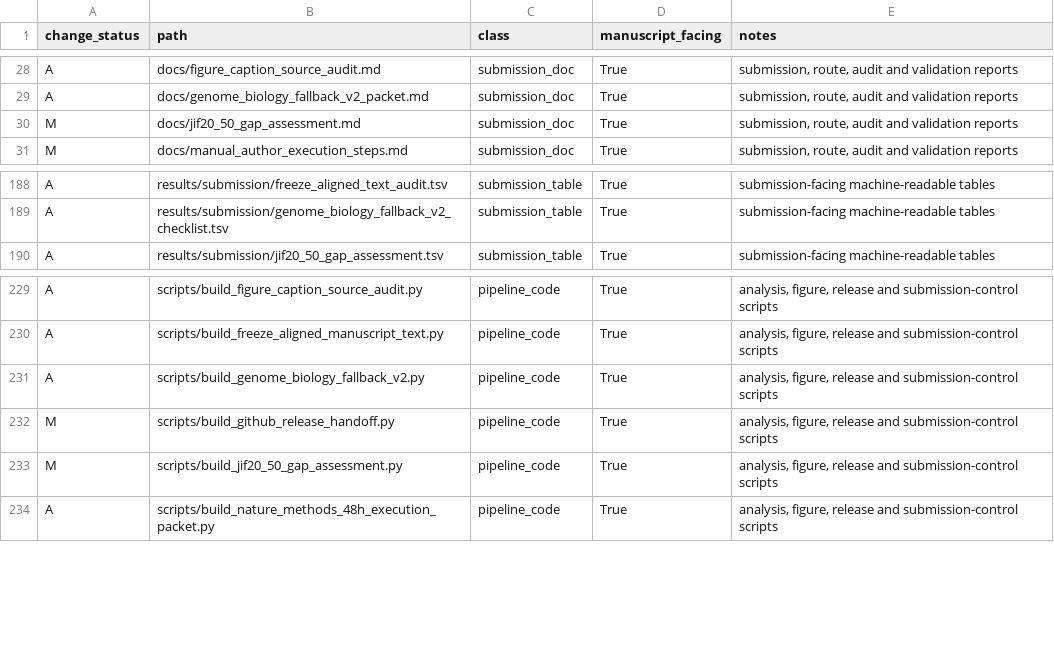
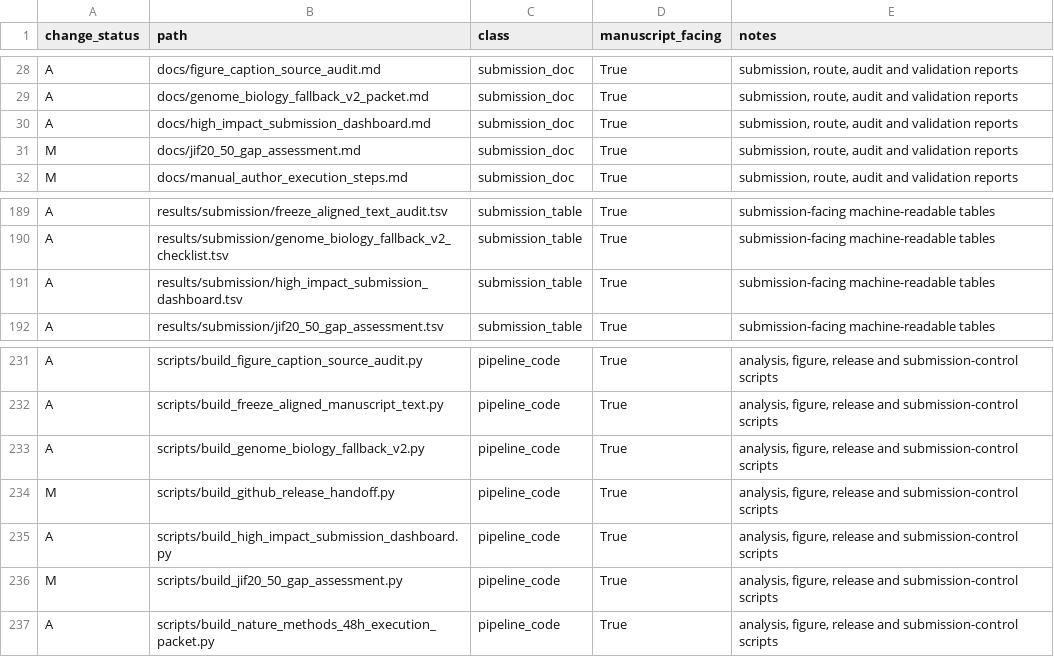
Before and after one commit to healthgreat/rmtguard, a TSV file: results/submission/post_release_changed_files.tsv, drawn as a sheet; only a part is shown, gaps mark what is left out.

Commit message:
Refresh coverage after dashboard commit

```diff
--- a/results/submission/post_release_changed_files.tsv
+++ b/results/submission/post_release_changed_files.tsv
@@ -29,2 +29,3 @@ A	docs/figure_caption_source_audit.md	submission_doc	True	submission, route, aud
 A	docs/genome_biology_fallback_v2_packet.md	submission_doc	True	submission, route, audit and validation reports
+A	docs/high_impact_submission_dashboard.md	submission_doc	True	submission, route, audit and validation reports
 M	docs/jif20_50_gap_assessment.md	submission_doc	True	submission, route, audit and validation reports
@@ -189,2 +190,3 @@ A	results/submission/freeze_aligned_text_audit.tsv	submission_table	True	submiss
 A	results/submission/genome_biology_fallback_v2_checklist.tsv	submission_table	True	submission-facing machine-readable tables
+A	results/submission/high_impact_submission_dashboard.tsv	submission_table	True	submission-facing machine-readable tables
 A	results/submission/jif20_50_gap_assessment.tsv	submission_table	True	submission-facing machine-readable tables
@@ -232,2 +234,3 @@ A	scripts/build_genome_biology_fallback_v2.py	pipeline_code	True	analysis, figur
 M	scripts/build_github_release_handoff.py	pipeline_code	True	analysis, figure, release and submission-control scripts
+A	scripts/build_high_impact_submission_dashboard.py	pipeline_code	True	analysis, figure, release and submission-control scripts
 M	scripts/build_jif20_50_gap_assessment.py	pipeline_code	True	analysis, figure, release and submission-control scripts
```
Also changed, not shown: results/submission/post_release_version_coverage_audit.tsv, 1 other file.
